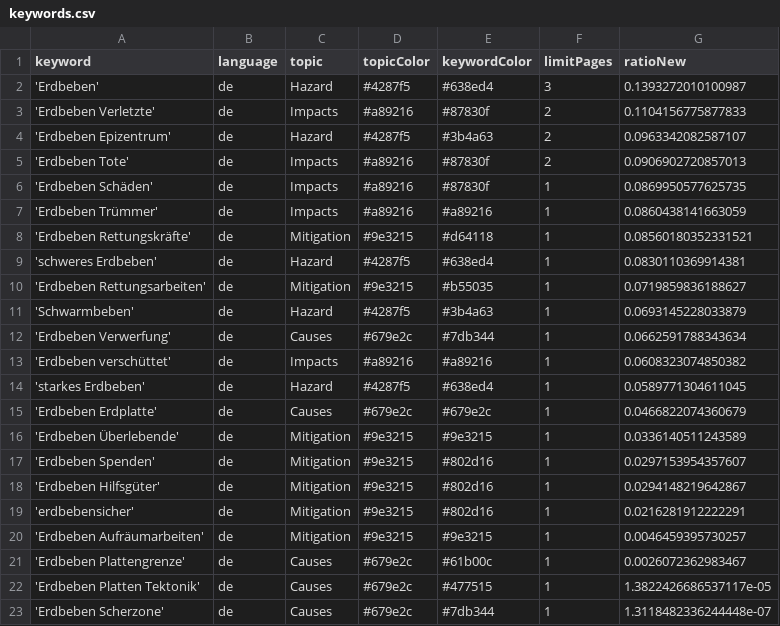
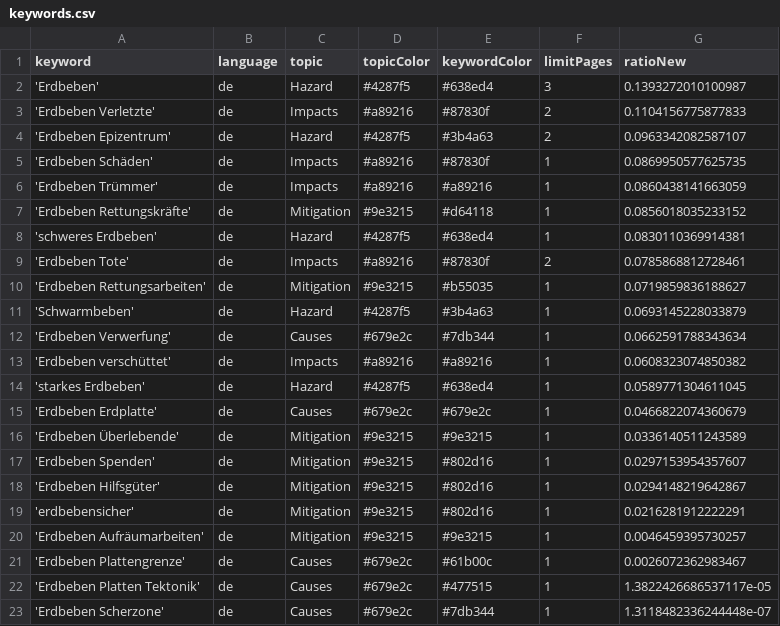
Before and after one commit to marcol95-news/earthquakeiscoming, a CSV file: keywords.csv, drawn as a sheet.

Commit message:
Commit from GitHub Actions (harvest:0.0)

```diff
--- a/keywords.csv
+++ b/keywords.csv
@@ -4,7 +4,7 @@ keyword,language,topic,topicColor,keywordColor,limitPages,ratioNew
 'Erdbeben Epizentrum',de,Hazard,#4287f5,#3b4a63,2,0.0963342082587107
-'Erdbeben Tote',de,Impacts,#a89216,#87830f,2,0.0906902720857013
 'Erdbeben Schäden',de,Impacts,#a89216,#87830f,1,0.0869950577625735
 'Erdbeben Trümmer',de,Impacts,#a89216,#a89216,1,0.0860438141663059
-'Erdbeben Rettungskräfte',de,Mitigation,#9e3215,#d64118,1,0.08560180352331521
+'Erdbeben Rettungskräfte',de,Mitigation,#9e3215,#d64118,1,0.0856018035233152
 'schweres Erdbeben',de,Hazard,#4287f5,#638ed4,1,0.0830110369914381
+'Erdbeben Tote',de,Impacts,#a89216,#87830f,2,0.0785868812728461
 'Erdbeben Rettungsarbeiten',de,Mitigation,#9e3215,#b55035,1,0.0719859836188627
```
